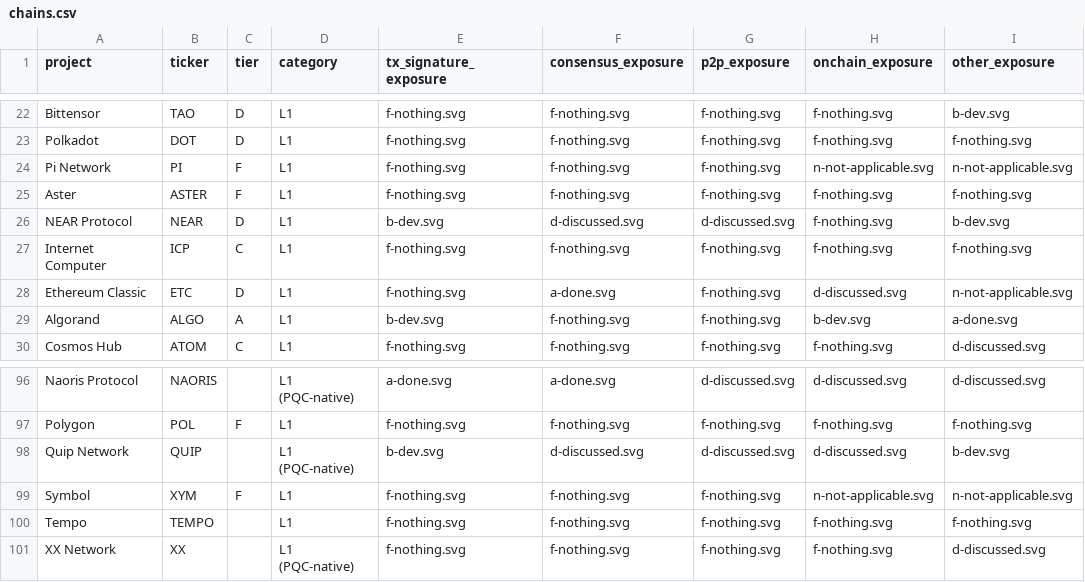
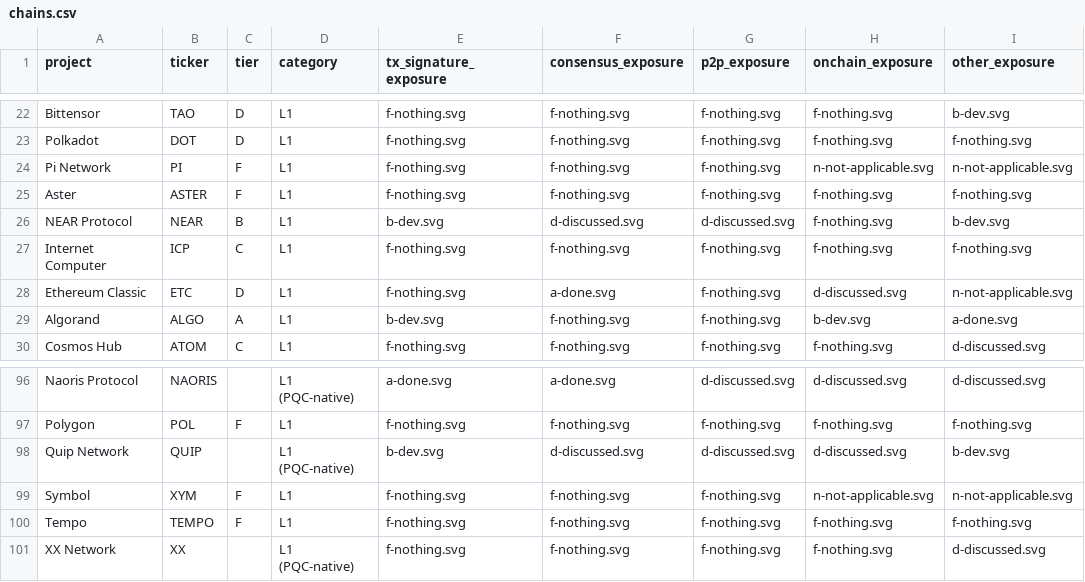
Before and after one commit to tectonic-labs/quantum-tracker-data, a CSV file: chains.csv, drawn as a sheet; only a part is shown, gaps mark what is left out; the diff names each change by its address in the sheet, - before the commit and + after, or states it on an @@ line.

Commit message:
fix(near-protocol): correct grade/icon mismatch, NEAR D→B tier
- Tx Signatures and Other Features: D/🔧 → B/🔧 (In Development)
- NEAR tier: D → B in chains.csv (two b-dev bands)
- Tempo tier: blank → F in chains.csv

```diff
--- a/chains.csv
+++ b/chains.csv
-C26 (tier): D
+C26 (tier): B
-C100 (tier): (empty)
+C100 (tier): F
```
Also changed, not shown: 1 other file.
